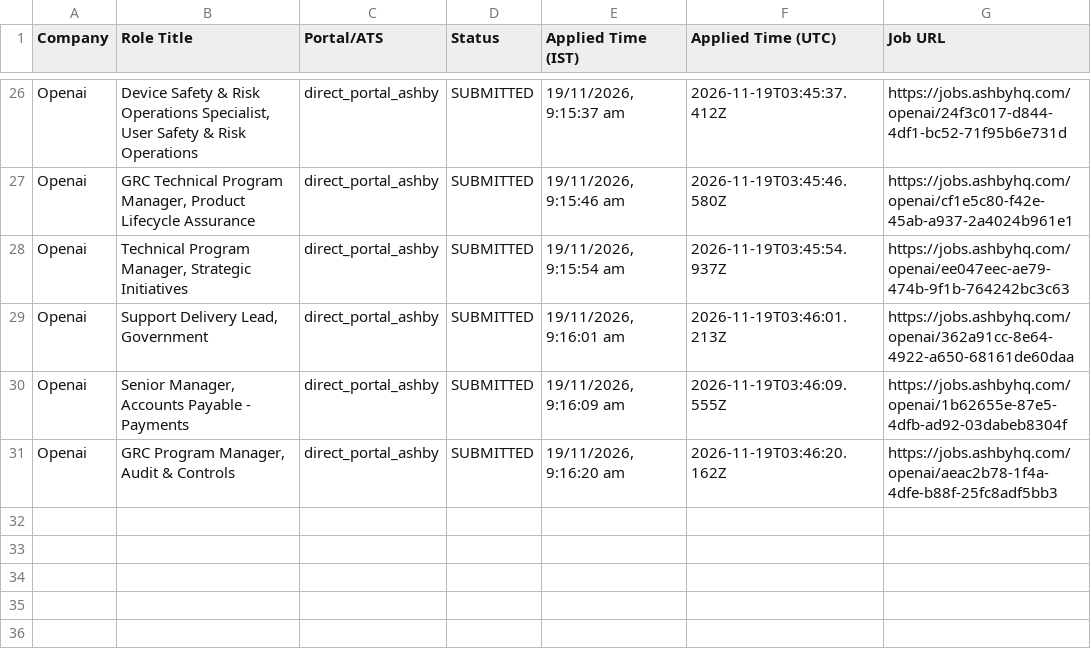
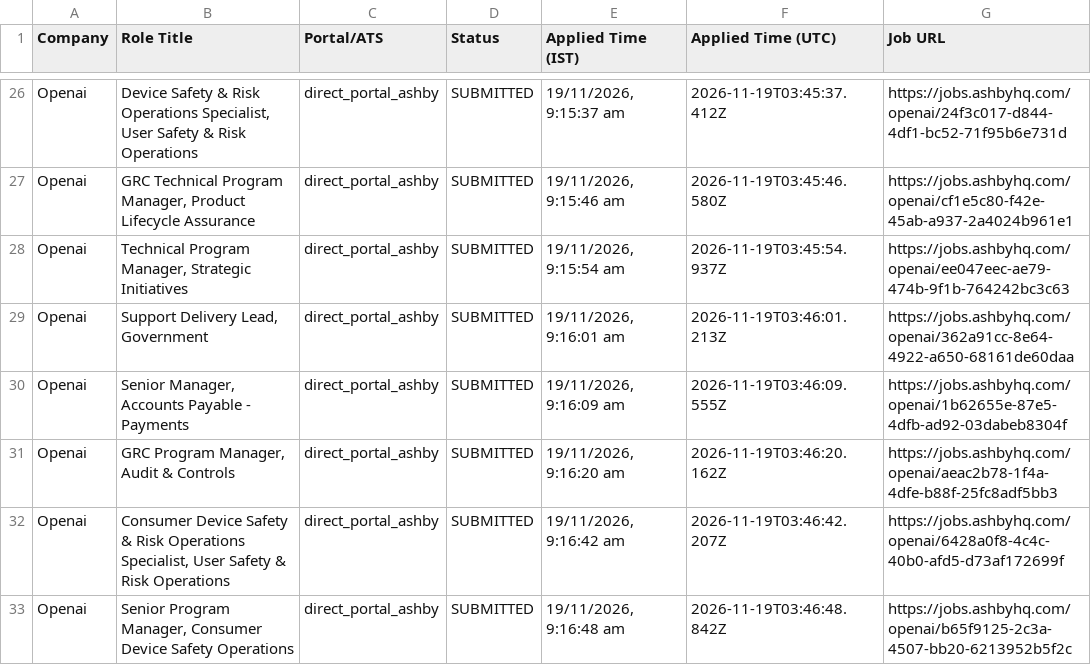
Before and after one commit to sandeepramaswamykashyap-coder/job-search-agent, a CSV file: consolidated_applications_master.csv, drawn as a sheet; only a part is shown, gaps mark what is left out; the diff names each change by its address in the sheet, - before the commit and + after, or states it on an @@ line.

```diff
--- a/consolidated_applications_master.csv
+++ b/consolidated_applications_master.csv
+row 32: Openai | Consumer Device Safety & Risk Operations Specialist, User Safety & Risk Operations | direct_portal_ashby | SUBMITTED | 19/11/2026, 9:16:42 am | 2026-11-19T03:46:42.207Z | https://jobs.ashbyhq.com/openai/6428a0f8-4c4c-40b0-afd5-d73af172699f
+row 33: Openai | Senior Program Manager, Consumer Device Safety Operations | direct_portal_ashby | SUBMITTED | 19/11/2026, 9:16:48 am | 2026-11-19T03:46:48.842Z | https://jobs.ashbyhq.com/openai/b65f9125-2c3a-4507-bb20-6213952b5f2c
```
Also changed, not shown: verified_clean_applications.csv, 3 other files.
